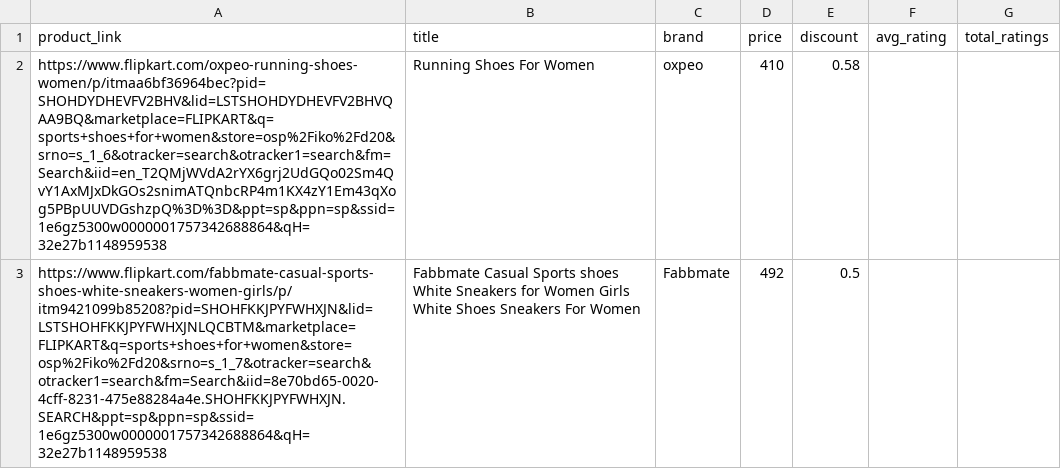
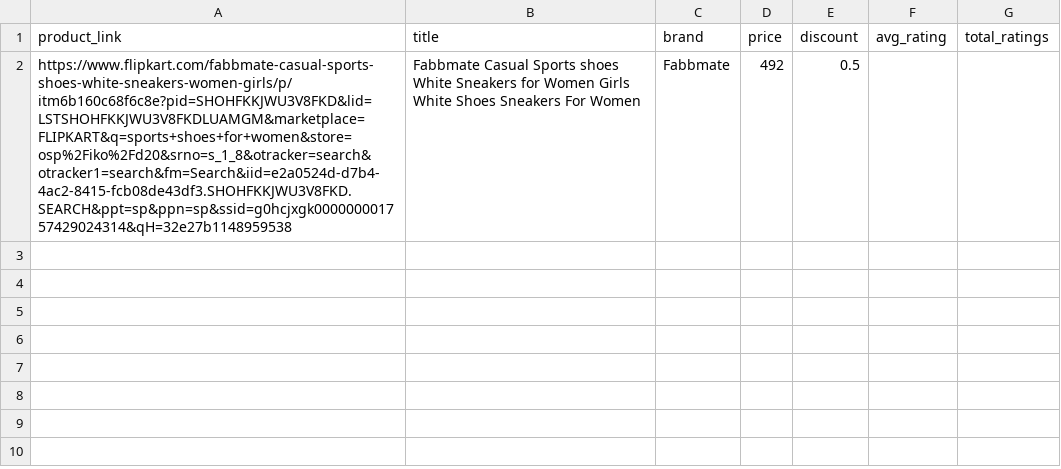
Before and after one commit to anirudhVASUDEV23/testing-scraping, a CSV file: webscraping/duplicate_products.csv, drawn as a sheet.

```diff
--- a/webscraping/duplicate_products.csv
+++ b/webscraping/duplicate_products.csv
@@ -1,3 +1,2 @@
 product_link,title,brand,price,discount,avg_rating,total_ratings
-https://www.flipkart.com/oxpeo-running-shoes-women/p/itmaa6bf36964bec?pid=SHOHDYDHEVFV2BHV&lid=LSTSHOHDYDHEVFV2BHVQAA9BQ&marketplace=FLIPKART&q=sports+shoes+for+women&store=osp%2Fiko%2Fd20&srno=s_1_6&otracker=search&otracker1=search&fm=Search&iid=en_T2QMjWVdA2rYX6grj2UdGQo02Sm4QvY1AxMJxDkGOs2snimATQnbcRP4m1KX4zY1Em43qXog5PBpUUVDGshzpQ%3D%3D&ppt=sp&ppn=sp&ssid=1e6gz5300w0000001757342688864&qH=32e27b1148959538,Running Shoes For Women,oxpeo ,410,0.58,,
-https://www.flipkart.com/fabbmate-casual-sports-shoes-white-sneakers-women-girls/p/itm9421099b85208?pid=SHOHFKKJPYFWHXJN&lid=LSTSHOHFKKJPYFWHXJNLQCBTM&marketplace=FLIPKART&q=sports+shoes+for+women&store=osp%2Fiko%2Fd20&srno=s_1_7&otracker=search&otracker1=search&fm=Search&iid=8e70bd65-0020-4cff-8231-475e88284a4e.SHOHFKKJPYFWHXJN.SEARCH&ppt=sp&ppn=sp&ssid=1e6gz5300w0000001757342688864&qH=32e27b1148959538,Fabbmate Casual Sports shoes White Sneakers for Women Girls White Shoes Sneakers For Women,Fabbmate ,492,0.5,,
+https://www.flipkart.com/fabbmate-casual-sports-shoes-white-sneakers-women-girls/p/itm6b160c68f6c8e?pid=SHOHFKKJWU3V8FKD&lid=LSTSHOHFKKJWU3V8FKDLUAMGM&marketplace=FLIPKART&q=sports+shoes+for+women&store=osp%2Fiko%2Fd20&srno=s_1_8&otracker=search&otracker1=search&fm=Search&iid=e2a0524d-d7b4-4ac2-8415-fcb08de43df3.SHOHFKKJWU3V8FKD.SEARCH&ppt=sp&ppn=sp&ssid=g0hcjxgk000000001757429024314&qH=32e27b1148959538,Fabbmate Casual Sports shoes White Sneakers for Women Girls White Shoes Sneakers For Women,Fabbmate ,492,0.5,,
```
Also changed, not shown: webscraping/flipkart_product_data.csv, webscraping/flipkart_product_links.csv, 1 other file.
